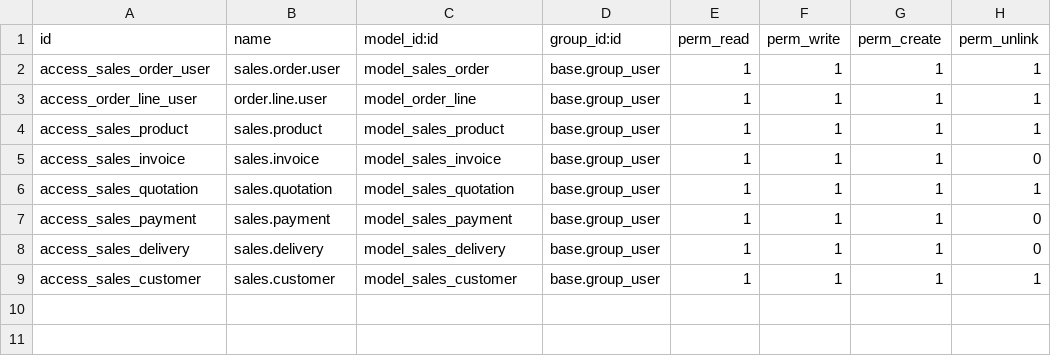
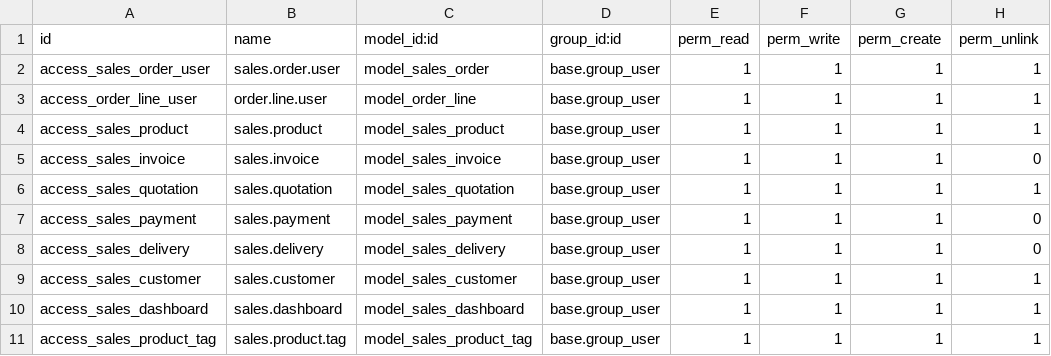
Before and after one commit to samarthchavda/Practice, a CSV file: mini_sales_order_system/security/ir.model.access.csv, drawn as a sheet.

Commit message:
practice one2many, many2one and many2manyand create mini project hospital managment

```diff
--- a/mini_sales_order_system/security/ir.model.access.csv
+++ b/mini_sales_order_system/security/ir.model.access.csv
@@ -9 +9,3 @@ access_sales_delivery,sales.delivery,model_sales_delivery,base.group_user,1,1,1,
 access_sales_customer,sales.customer,model_sales_customer,base.group_user,1,1,1,1
+access_sales_dashboard,sales.dashboard,model_sales_dashboard,base.group_user,1,1,1,1
+access_sales_product_tag,sales.product.tag,model_sales_product_tag,base.group_user,1,1,1,1
```
Also changed, not shown: 31 other files.
